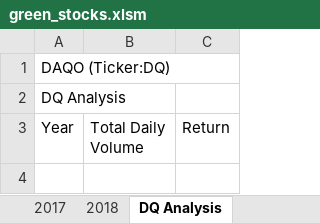
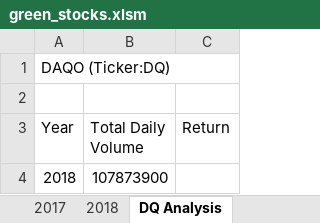
Before and after one commit to lrtipple/stock-analysis, an Excel workbook: green_stocks.xlsm, sheet DQ Analysis, drawn as a sheet; values as stored, in another font and other column widths than the file's, no borders; the diff names each change by its address in the sheet, - before the commit and + after, or states it on an @@ line.

Commit message:
add total volume code

```diff
--- a/green_stocks.xlsm (sheet DQ Analysis)
+++ b/green_stocks.xlsm (sheet DQ Analysis)
-A2 (Year): DQ Analysis
+A2 (Year): (empty)
+row 4: 2018 | 107873900
```
